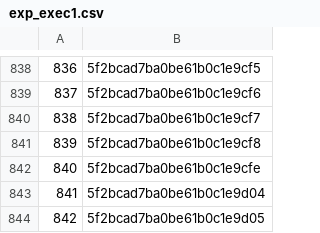
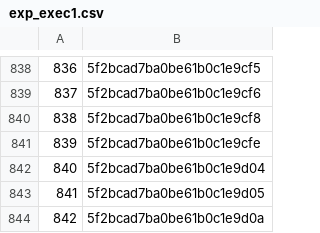
Before and after one commit to rajbirgitrepo/capmain, a CSV file: exp_exec1.csv, drawn as a sheet; only a part is shown, gaps mark what is left out; the shorter side is filled out with more unchanged rows; removed rows and columns are numbered as before the commit, all else as after; the diff names each change by its address in the sheet, - before the commit and + after, or states it on an @@ line.

```diff
--- a/exp_exec1.csv
+++ b/exp_exec1.csv
-row 840: 838 | 5f2bcad7ba0be61b0c1e9cf7
@@ column A renumbered from row 840 down @@
```
Also changed, not shown: com_exec1.csv, donation.csv, 9 other files.
